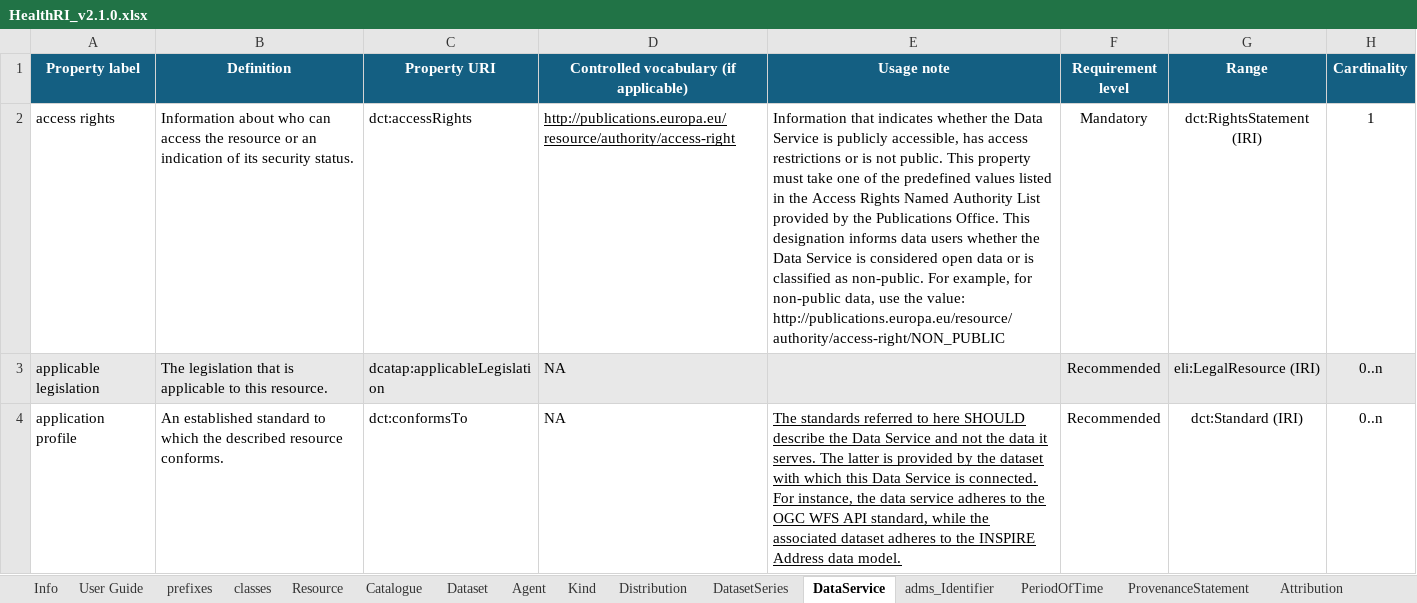
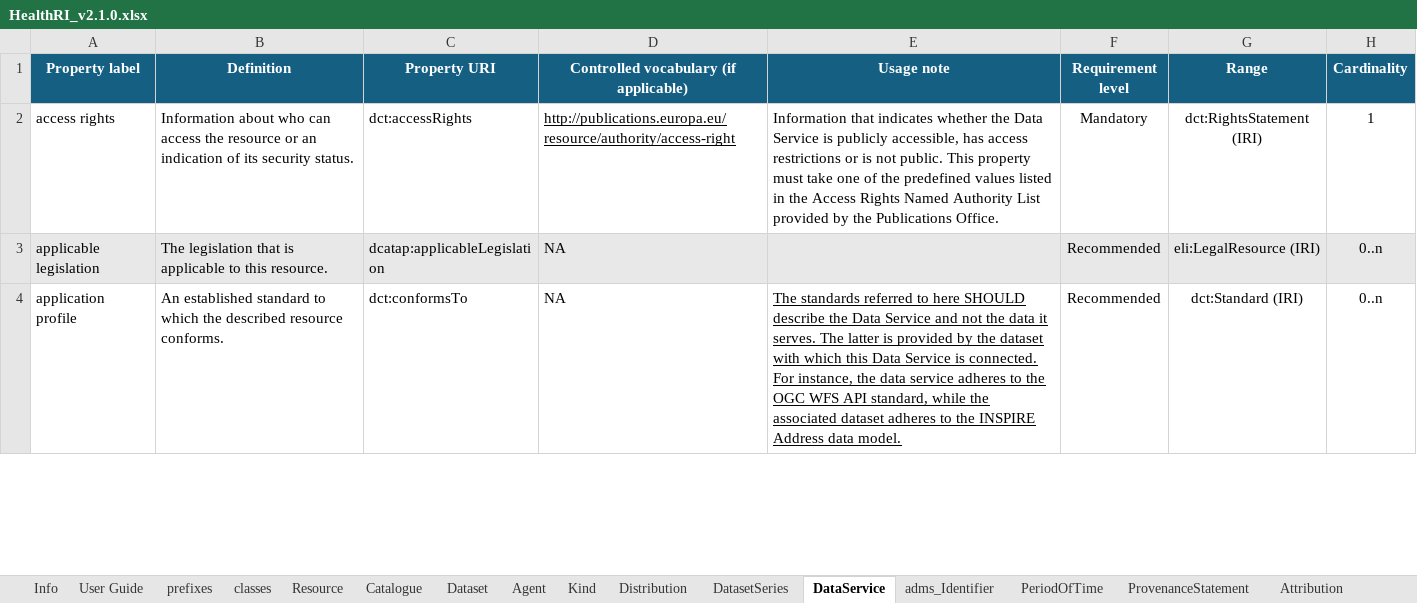
Before and after one commit to Health-RI/metadata-documentation, an Excel workbook: src/excel/HealthRI_v2.1.0.xlsx, sheet DataService, drawn as a sheet; only a part is shown; values as stored, in another font and other column widths than the file's, no borders; conditional formats not drawn; the diff names each change by its address in the sheet, - before the commit and + after, or states it on an @@ line.

```diff
--- a/src/excel/HealthRI_v2.1.0.xlsx (sheet DataService)
+++ b/src/excel/HealthRI_v2.1.0.xlsx (sheet DataService)
-E2 (Usage note): …Publications Office. This designation informs data users whether the Data Service is considered open data or is classified as non-public. For example, for non-public data, use the value: http://publications.europa.eu/resource/authority/access-right/NON_PUBLIC
+E2 (Usage note): …Publications Office.
```
Also changed, not shown: sheet Agent, 6 other files.
